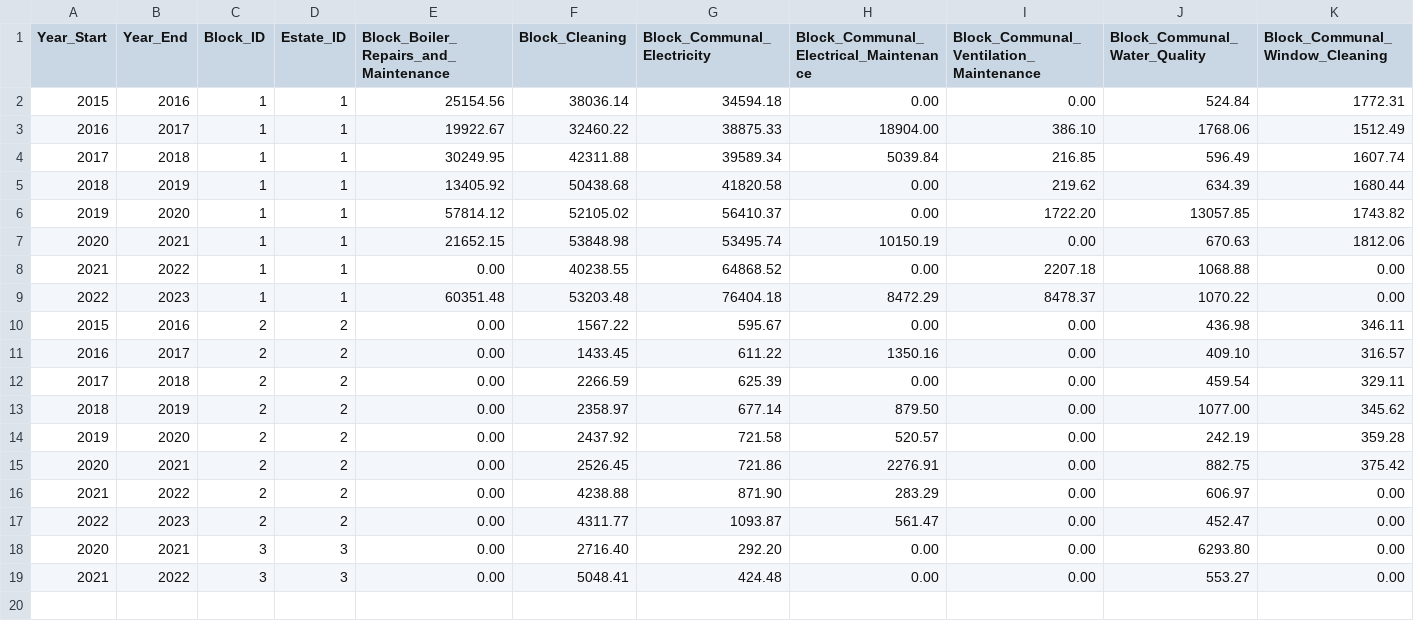
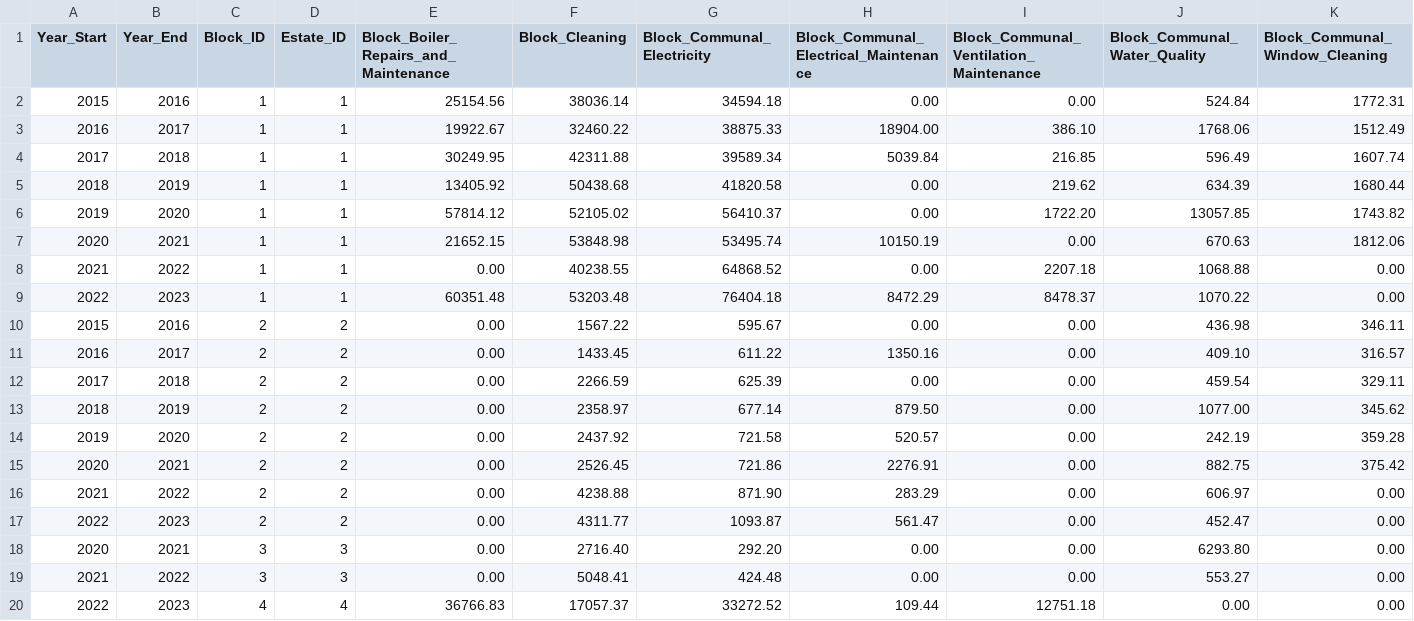
Before and after one commit to ajross/ServiceChargerator, a CSV file: public/charges.csv, drawn as a sheet; only a part is shown; rows hold the shown columns only; the diff names each change by its address in the sheet, - before the commit and + after, or states it on an @@ line.

Commit message:
Added data for Penwith Manor Estate

```diff
--- a/public/charges.csv
+++ b/public/charges.csv
+row 20: 2022 | 2023 | 4 | 4 | 36766.83 | 17057.37 | 33272.52 | 109.44 | 12751.18 | 0.00 | 0.00
```
Also changed, not shown: 2 other files.
